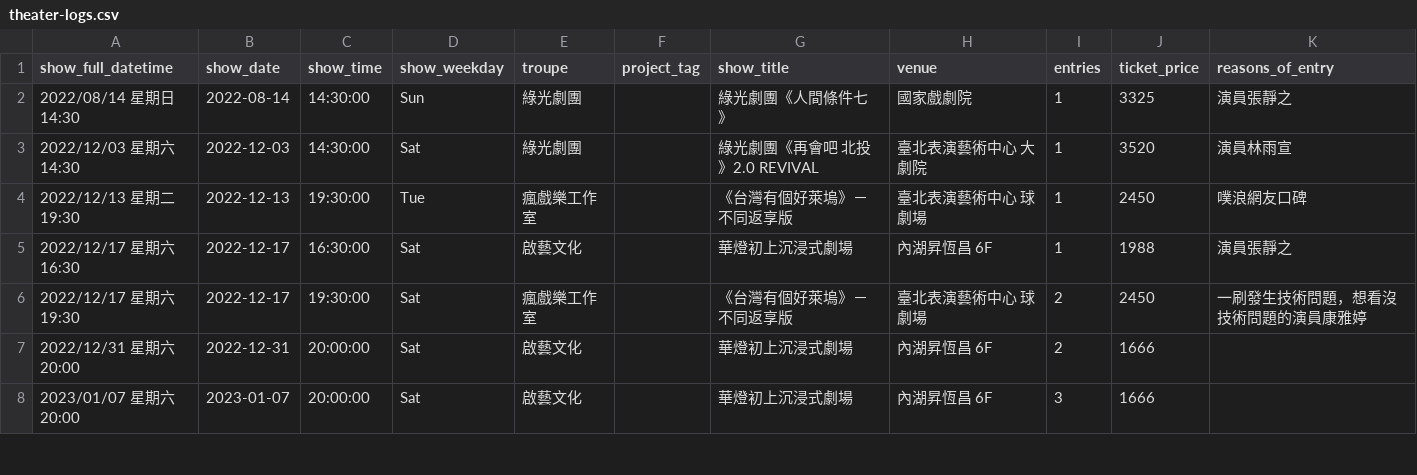
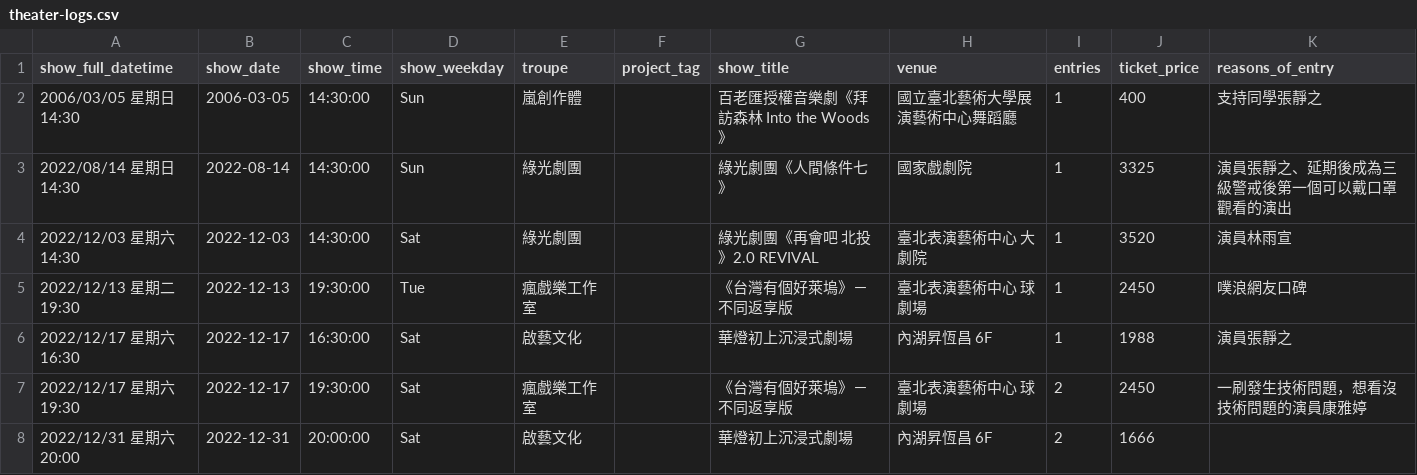
Before and after one commit to repeat/theater-logs, a CSV file: theater-logs.csv, drawn as a sheet; only a part is shown; the shorter side is filled out with more unchanged rows.

Commit message:
doc: add the first performance in 2006 and update detail for the first one in 2022 after COVID lockdown

```diff
--- a/theater-logs.csv
+++ b/theater-logs.csv
@@ -1,3 +1,4 @@
 show_full_datetime,show_date,show_time,show_weekday,troupe,project_tag,show_title,venue,entries,ticket_price,reasons_of_entry
-2022/08/14 星期日 14:30,2022-08-14,14:30:00,Sun,綠光劇團,,綠光劇團《人間條件七》,國家戲劇院,1,3325,演員張靜之
+2006/03/05 星期日 14:30,2006-03-05,14:30:00,Sun,嵐創作體,,百老匯授權音樂劇《拜訪森林 Into the Woods》,國立臺北藝術大學展演藝術中心舞蹈廳,1,400,支持同學張靜之
+2022/08/14 星期日 14:30,2022-08-14,14:30:00,Sun,綠光劇團,,綠光劇團《人間條件七》,國家戲劇院,1,3325,演員張靜之、延期後成為三級警戒後第一個可以戴口罩觀看的演出
 2022/12/03 星期六 14:30,2022-12-03,14:30:00,Sat,綠光劇團,,綠光劇團《再會吧 北投》2.0 REVIVAL,臺北表演藝術中心 大劇院,1,3520,演員林雨宣
```
